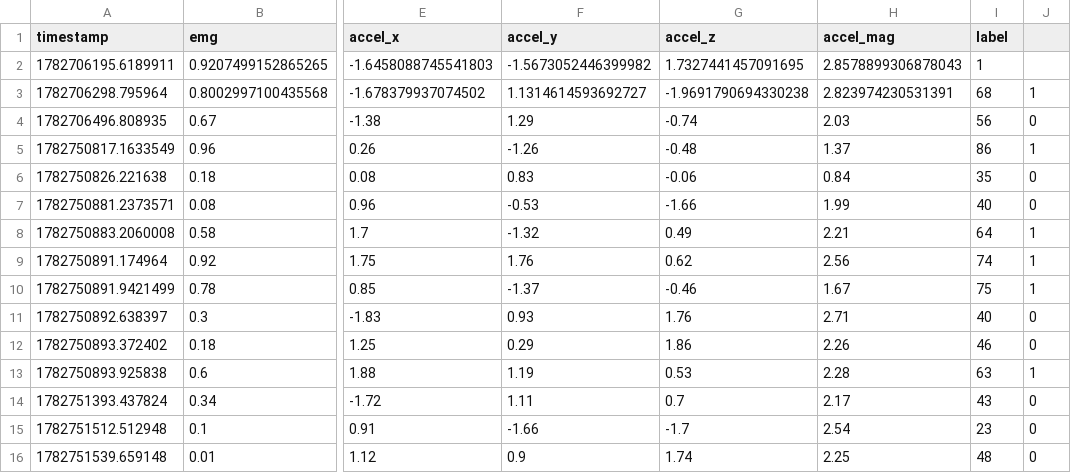
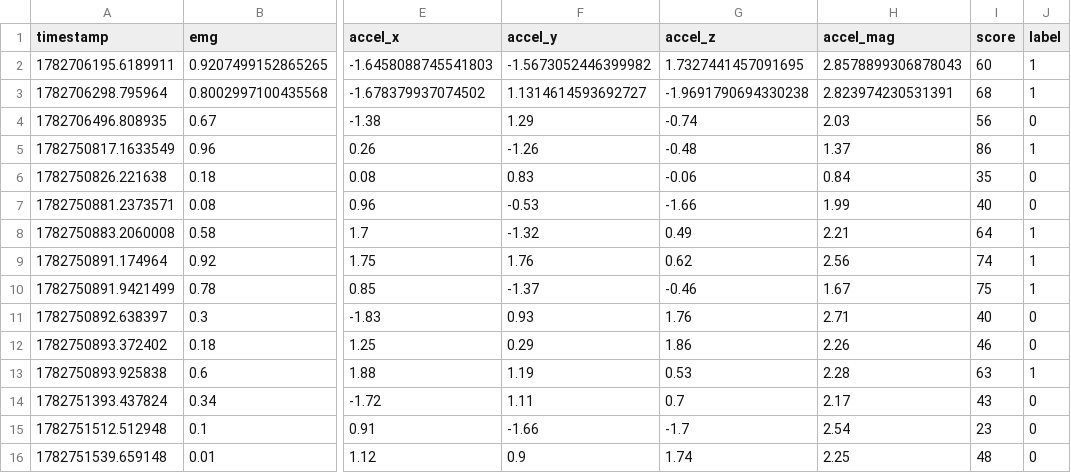
Before and after one commit to surya-ravivpati/PowerThru, a CSV file: cramp_dataset.csv, drawn as a sheet; only a part is shown, gaps mark what is left out; the diff names each change by its address in the sheet, - before the commit and + after, or states it on an @@ line.

```diff
--- a/cramp_dataset.csv
+++ b/cramp_dataset.csv
-I1: label
+I1: score
-J1: (empty)
+J1: label
-I2 (score): 1
+I2 (score): 60
-J2 (label): (empty)
+J2 (label): 1
```
Also changed, not shown: 6 other files.
